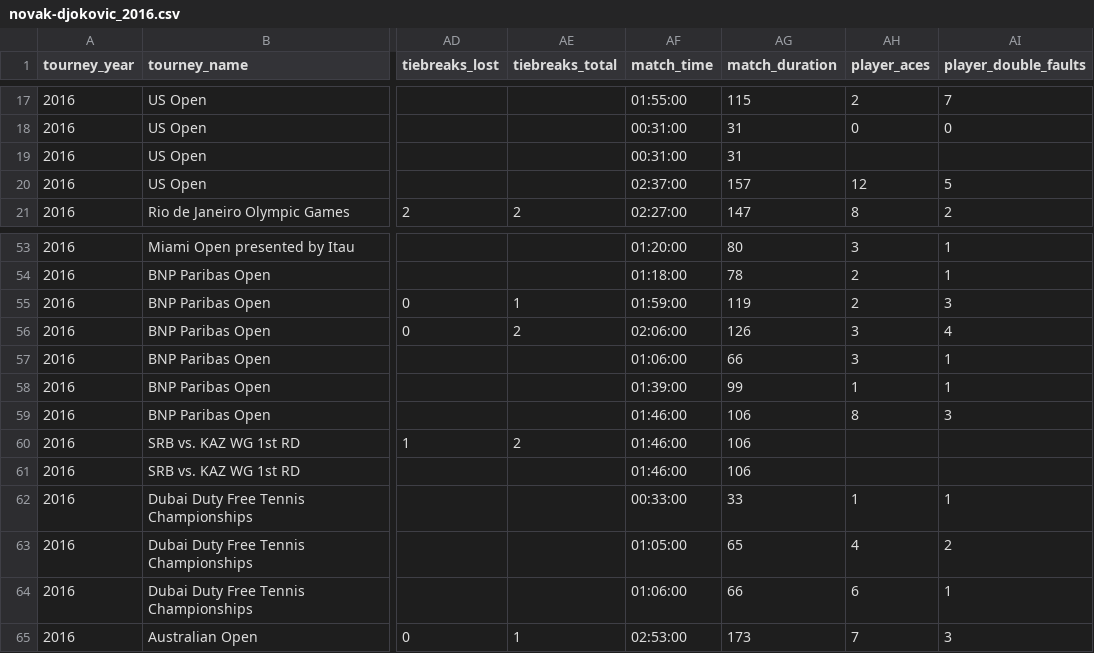
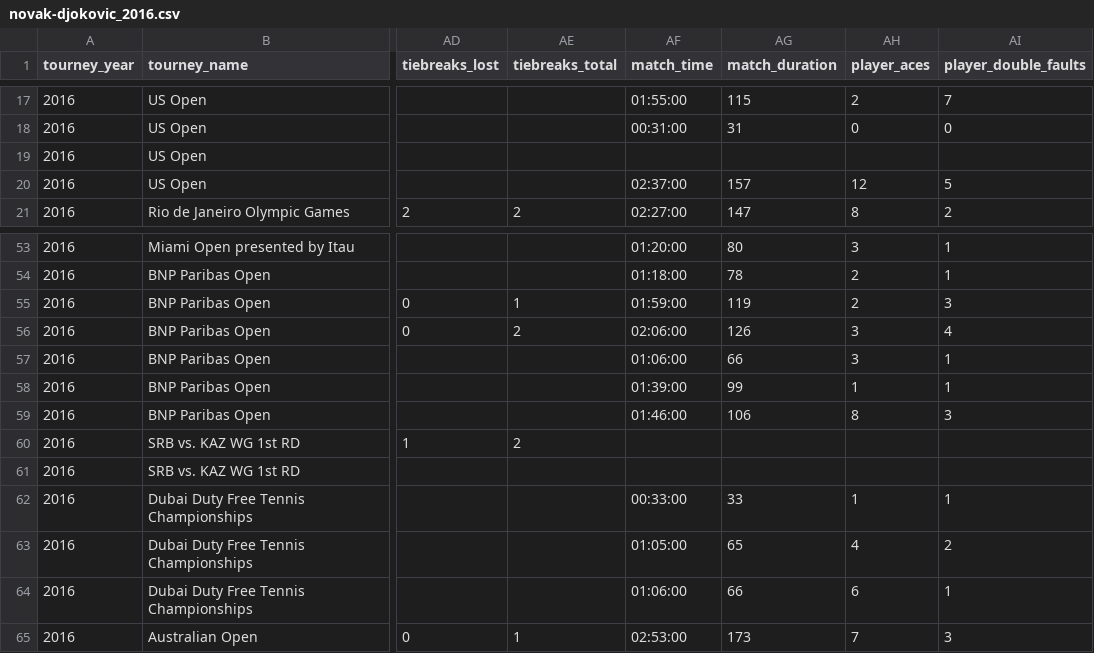
Before and after one commit to serve-and-volley/atp-world-tour-tennis-data, a CSV file: csv/novak-djokovic_2016.csv, drawn as a sheet; only a part is shown, gaps mark what is left out; the diff names each change by its address in the sheet, - before the commit and + after, or states it on an @@ line.

Commit message:
Update novak-djokovic_2016.csv

```diff
--- a/csv/novak-djokovic_2016.csv
+++ b/csv/novak-djokovic_2016.csv
-AF19 (match_time): 00:31:00
+AF19 (match_time): (empty)
-AG19 (match_duration): 31
+AG19 (match_duration): (empty)
-AF60:AF61 (match_time): 01:46:00
+AF60:AF61 (match_time): (empty)
-AG60:AG61 (match_duration): 106
+AG60:AG61 (match_duration): (empty)
```
